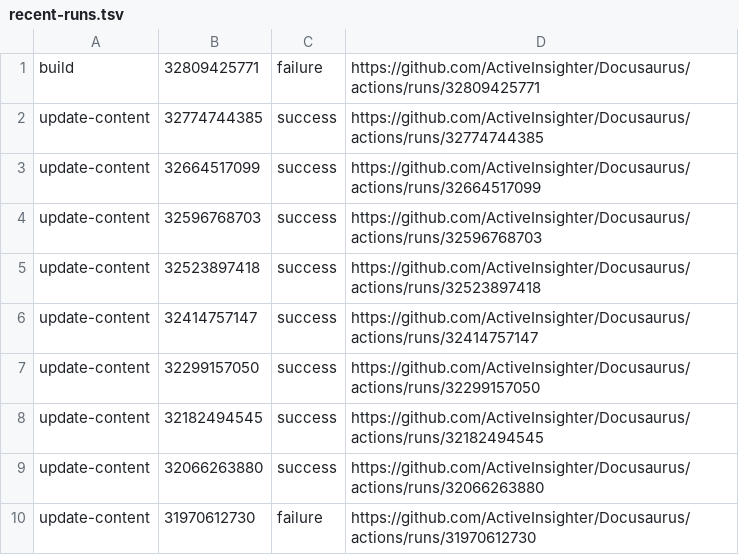
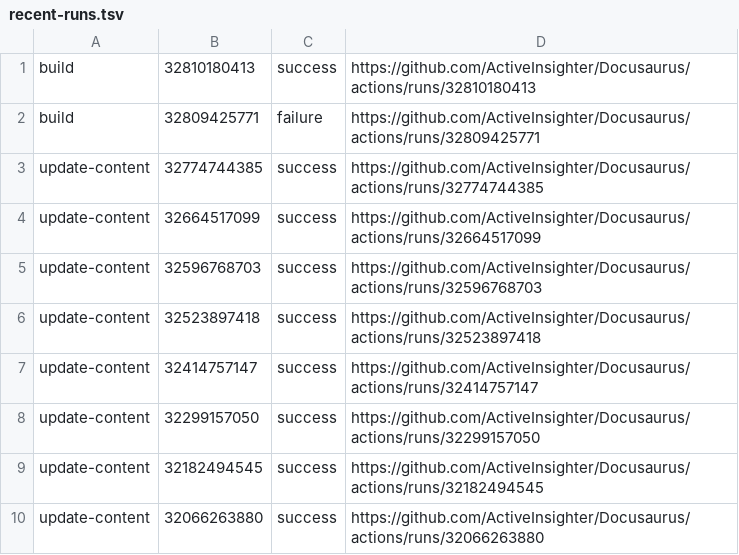
Before and after one commit to ActiveInsighter/Docusaurus, a TSV file: .github/workflow-runs/recent-runs.tsv, drawn as a sheet; removed rows and columns are numbered as before the commit, all else as after; the diff names each change by its address in the sheet, - before the commit and + after, or states it on an @@ line.

```diff
--- a/.github/workflow-runs/recent-runs.tsv
+++ b/.github/workflow-runs/recent-runs.tsv
+row 1: build | 32810180413 | success | https://github.com/ActiveInsighter/Docusaurus/actions/runs/32810180413
-row 10: update-content | 31970612730 | failure | https://github.com/ActiveInsighter/Docusaurus/actions/runs/31970612730
```
Also changed, not shown: 12 other files.
